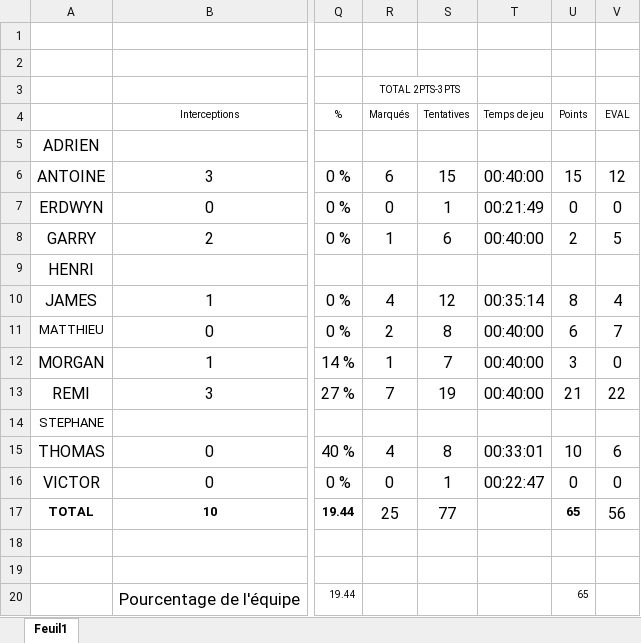
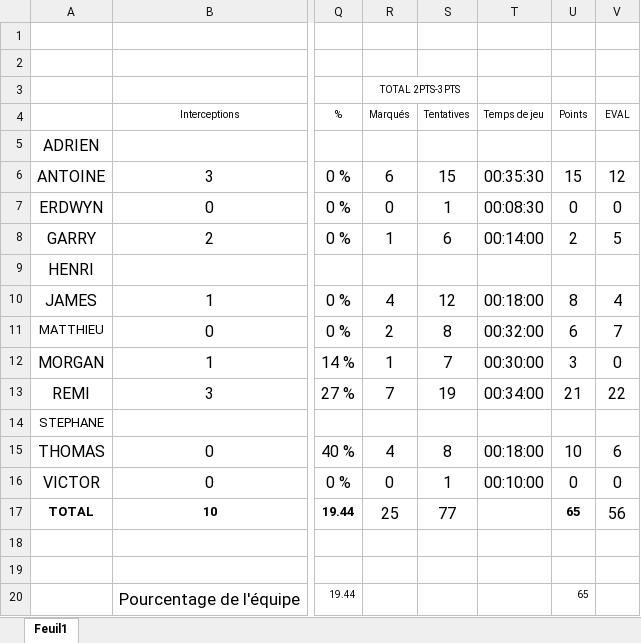
Before and after one commit to gpain1999/MANTAILLE_S1, an Excel workbook: data/BOXESCORE/20240914_LA-CHARITE.xlsx, sheet Feuil1, drawn as a sheet; only a part is shown, gaps mark what is left out; values as stored, in another font and other column widths than the file's, no borders; the diff names each change by its address in the sheet, - before the commit and + after, or states it on an @@ line.

```diff
--- a/data/BOXESCORE/20240914_LA-CHARITE.xlsx (sheet Feuil1)
+++ b/data/BOXESCORE/20240914_LA-CHARITE.xlsx (sheet Feuil1)
-T6: 00:40:00
+T6: 00:35:30
-T7: 00:21:49
+T7: 00:08:30
-T8: 00:40:00
+T8: 00:14:00
-T10: 00:35:14
+T10: 00:18:00
-T11: 00:40:00
+T11: 00:32:00
-T12: 00:40:00
+T12: 00:30:00
-T13: 00:40:00
+T13: 00:34:00
-T15: 00:33:01
+T15: 00:18:00
-T16: 00:22:47
+T16: 00:10:00
```
Also changed, not shown: 5 other files.
